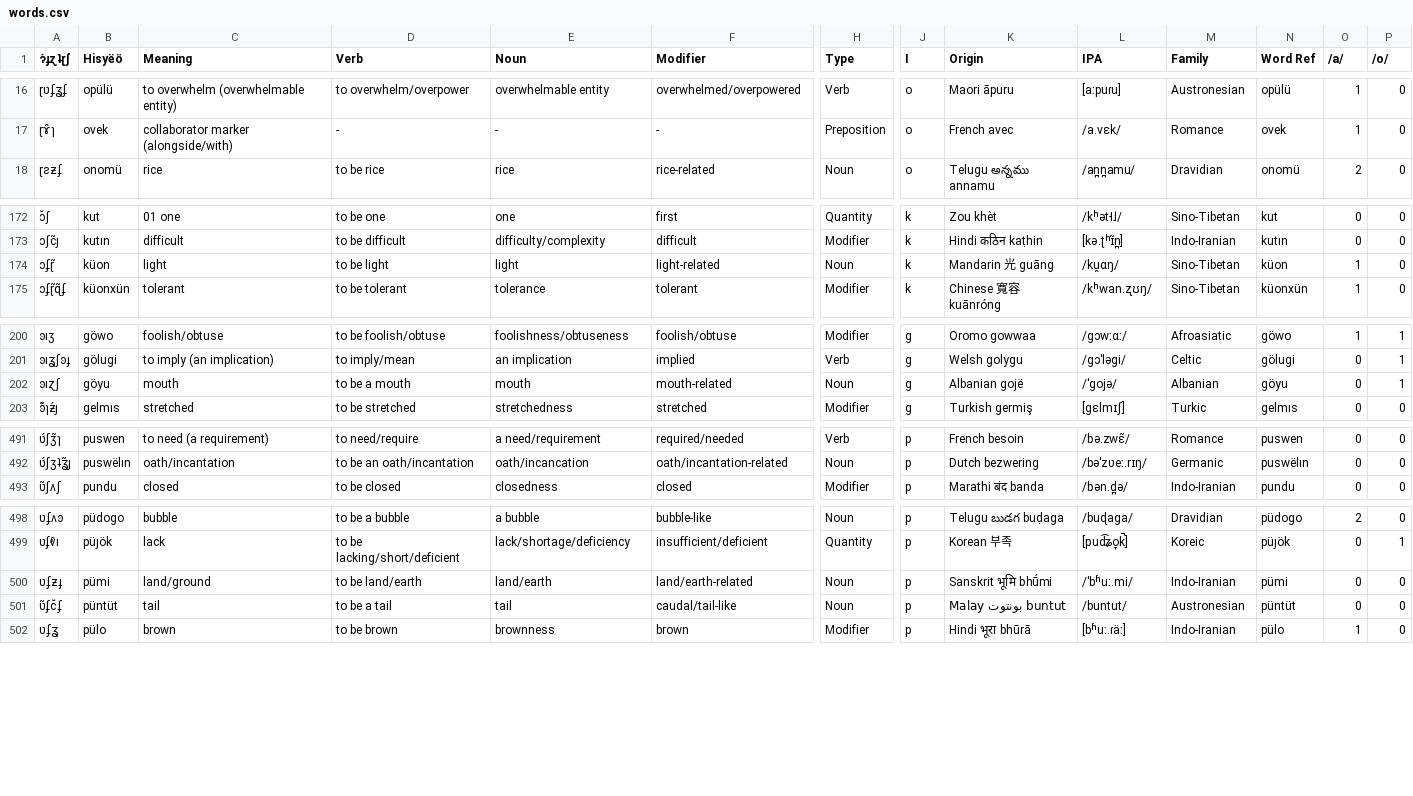
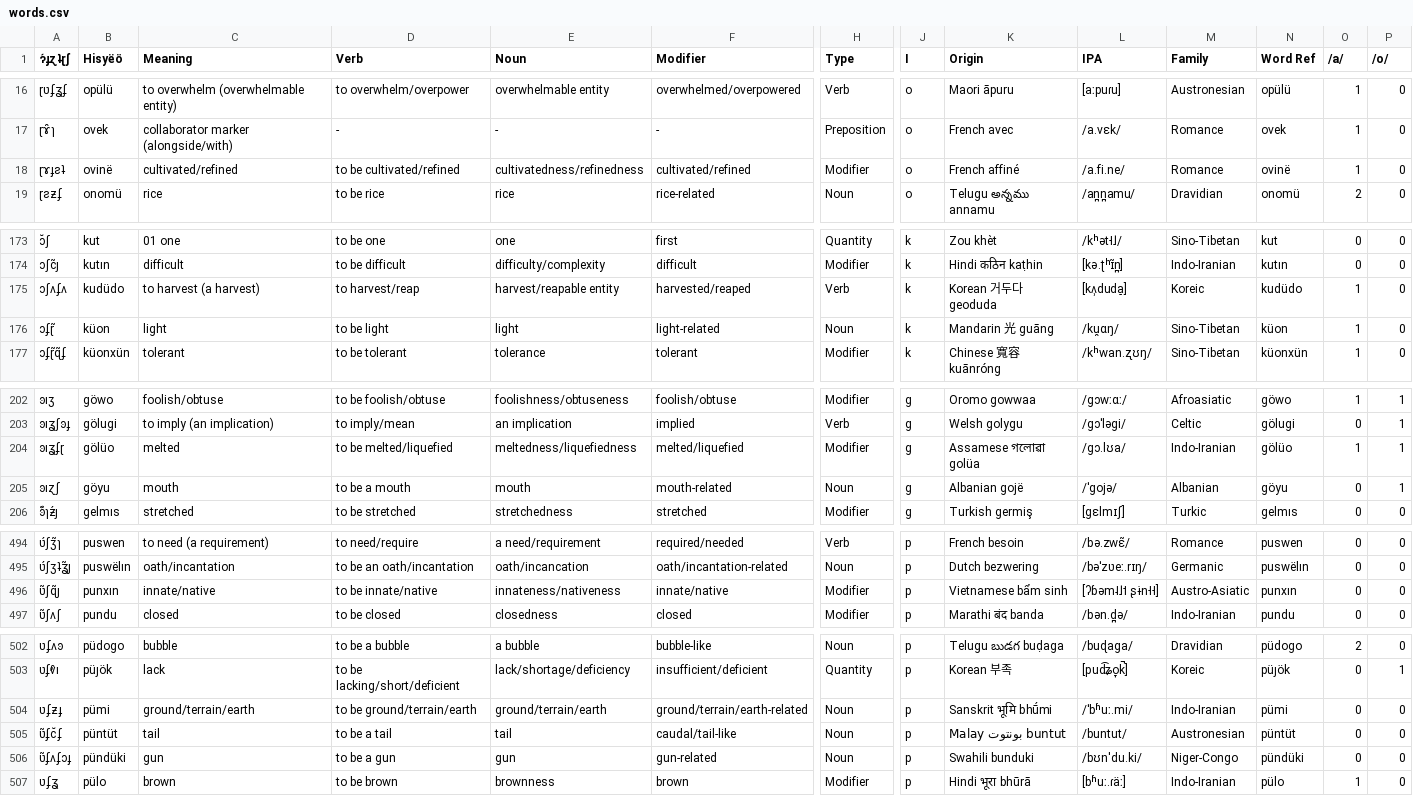
Before and after one commit to Hisyeo/Hisyeo.github.io, a CSV file: static/words.csv, drawn as a sheet; only a part is shown, gaps mark what is left out; addresses are those after the commit; rows hold the shown columns only; the diff covers the shown part only; the diff names each change by its address in the sheet, - before the commit and + after, or states it on an @@ line.

Commit message:
add new words

```diff
--- a/static/words.csv
+++ b/static/words.csv
+row 18: ɽɤɟƨʇ | ovinë | cultivated/refined | to be cultivated/refined | cultivatedness/refinedness | cultivated/refined | Modifier | o | French affiné | /a.fi.ne/ | Romance | ovinë | 1 | 0
+row 175: ɔʃʌʄʌ | kudüdo | to harvest (a harvest) | to harvest/reap | harvest/reapable entity | harvested/reaped | Verb | k | Korean 거두다 geoduda | [kʌ̹duda̠] | Koreic | kudüdo | 1 | 0
+row 204: ꜿıʓʄɽ | gölüo | melted | to be melted/liquefied | meltedness/liquefiedness | melted/liquefied | Modifier | g | Assamese গলোৱা golüa | /ɡɔ.lʊa/ | Indo-Iranian | gölüo | 1 | 1
+row 496: ʋ̃ʃɋ̃ȷ | punxın | innate/native | to be innate/native | innateness/nativeness | innate/native | Modifier | p | Vietnamese bẩm sinh | [ʔɓəm˨˩˦ ʂɨn˧˧] | Austro-Asiatic | punxın | 0 | 0
-C504 (Meaning): land/ground
+C504 (Meaning): ground/terrain/earth
-D504 (Verb): to be land/earth
+D504 (Verb): to be ground/terrain/earth
-E504 (Noun): land/earth
+E504 (Noun): ground/terrain/earth
-F504 (Modifier): land/earth-related
+F504 (Modifier): ground/terrain/earth-related
+row 506: ʋ̃ʄʌʄɔɟ | pündüki | gun | to be a gun | gun | gun-related | Noun | p | Swahili bunduki | /bʊn'du.ki/ | Niger-Congo | pündüki | 0 | 0
```
Also changed, not shown: 1 moved row and 6 edited cells elsewhere in this file, 8 other files.
